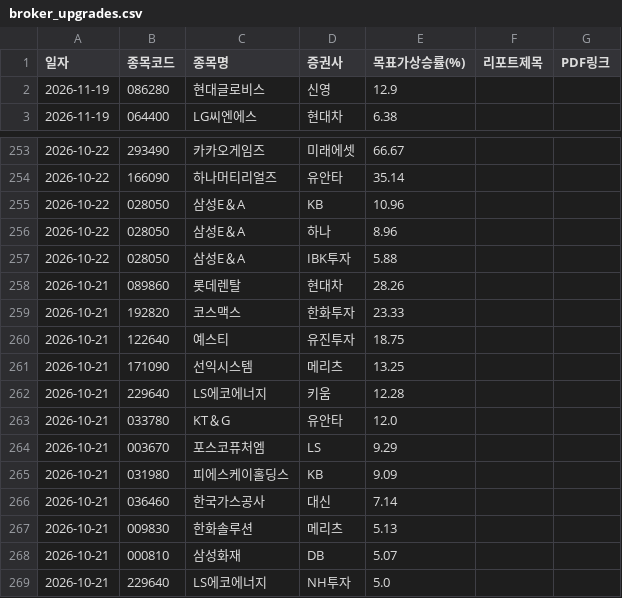
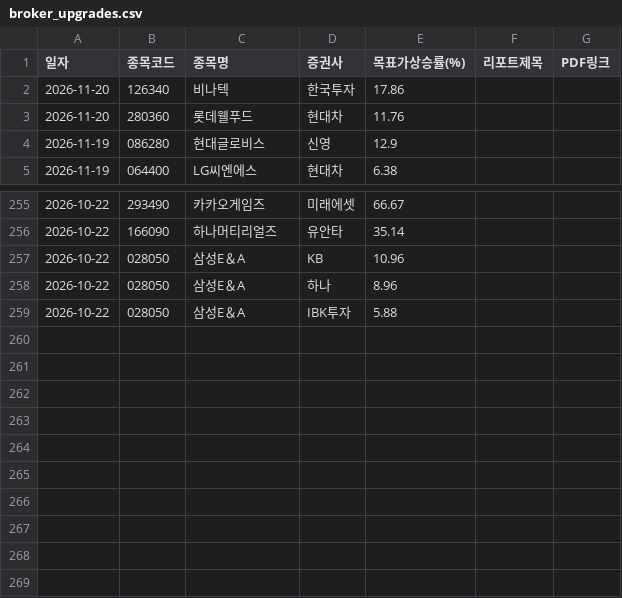
Before and after one commit to adkan8927-a11y/adkanbot, a CSV file: reports/broker_upgrades.csv, drawn as a sheet; only a part is shown, gaps mark what is left out.

```diff
--- a/reports/broker_upgrades.csv
+++ b/reports/broker_upgrades.csv
@@ -1,2 +1,4 @@
 일자,종목코드,종목명,증권사,목표가상승률(%),리포트제목,PDF링크
+2026-11-20,126340,비나텍,한국투자,17.86,,
+2026-11-20,280360,롯데웰푸드,현대차,11.76,,
 2026-11-19,086280,현대글로비스,신영,12.9,,
@@ -257,13 +259 @@
 2026-10-22,028050,삼성E＆A,IBK투자,5.88,,
-2026-10-21,089860,롯데렌탈,현대차,28.26,,
-2026-10-21,192820,코스맥스,한화투자,23.33,,
-2026-10-21,122640,예스티,유진투자,18.75,,
-2026-10-21,171090,선익시스템,메리츠,13.25,,
-2026-10-21,229640,LS에코에너지,키움,12.28,,
-2026-10-21,033780,KT＆G,유안타,12.0,,
-2026-10-21,003670,포스코퓨처엠,LS,9.29,,
-2026-10-21,031980,피에스케이홀딩스,KB,9.09,,
-2026-10-21,036460,한국가스공사,대신,7.14,,
-2026-10-21,009830,한화솔루션,메리츠,5.13,,
-2026-10-21,000810,삼성화재,DB,5.07,,
-2026-10-21,229640,LS에코에너지,NH투자,5.0,,
```
Also changed, not shown: schedule check/master_schedule_db.csv, 4 other files.
